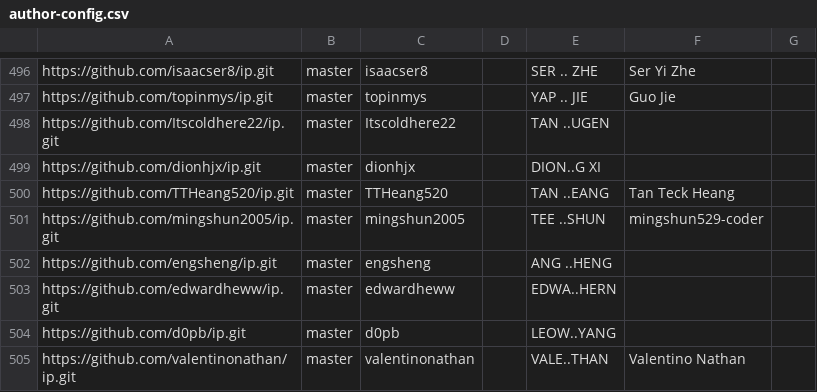
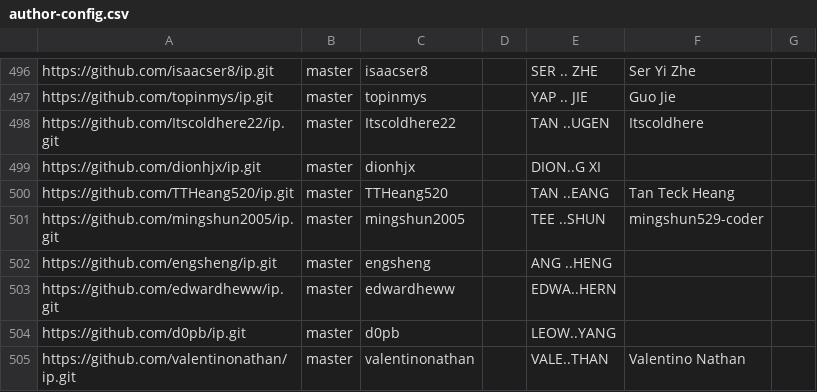
Before and after one commit to NUS-CS2103-AY2627-S1/ip-dashboard, a CSV file: config/author-config.csv, drawn as a sheet; only a part is shown, gaps mark what is left out.

Commit message:
Update configs

```diff
--- a/config/author-config.csv
+++ b/config/author-config.csv
@@ -497,3 +497,3 @@ https://github.com/isaacser8/ip.git,master,isaacser8,,SER .. ZHE,Ser Yi Zhe,
 https://github.com/topinmys/ip.git,master,topinmys,,YAP .. JIE,Guo Jie,
-https://github.com/Itscoldhere22/ip.git,master,Itscoldhere22,,TAN ..UGEN,,
+https://github.com/Itscoldhere22/ip.git,master,Itscoldhere22,,TAN ..UGEN,Itscoldhere,
 https://github.com/dionhjx/ip.git,master,dionhjx,,DION..G XI,,
```
